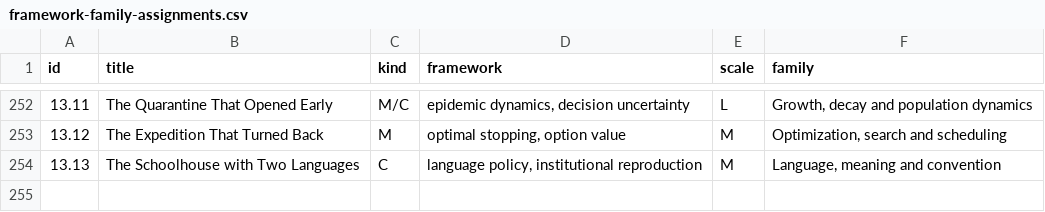
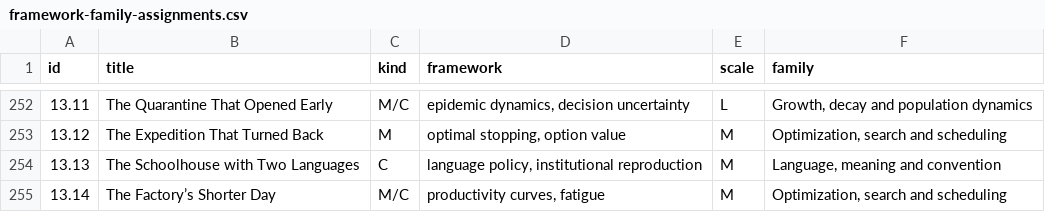
Before and after one commit to standardgalactic/steel-sky, a CSV file: catalogue/framework-family-assignments.csv, drawn as a sheet; only a part is shown, gaps mark what is left out.

Commit message:
catalogue: Add data entry 255 (framework-family-assignments.csv)
Provenance: steel-sky

```diff
--- a/catalogue/framework-family-assignments.csv
+++ b/catalogue/framework-family-assignments.csv
@@ -254 +254,2 @@ id,title,kind,framework,scale,family
 13.13,The Schoolhouse with Two Languages,C,"language policy, institutional reproduction",M,"Language, meaning and convention"
+13.14,The Factory’s Shorter Day,M/C,"productivity curves, fatigue",M,"Optimization, search and scheduling"
```
